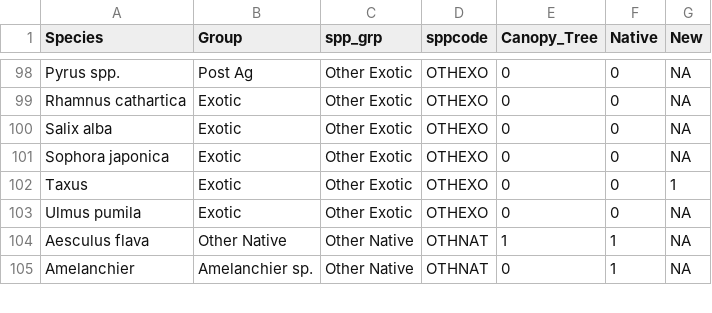
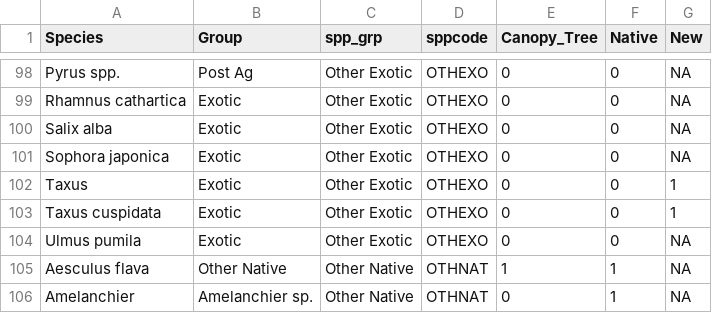
Before and after one commit to KateMMiller/forestSummaries, a CSV file: NPS_tree_species_groups.csv, drawn as a sheet; only a part is shown, gaps mark what is left out.

```diff
--- a/NPS_tree_species_groups.csv
+++ b/NPS_tree_species_groups.csv
@@ -102,2 +102,3 @@ Sophora japonica,Exotic,Other Exotic,OTHEXO,0,0,NA
 Taxus,Exotic,Other Exotic,OTHEXO,0,0,1
+Taxus cuspidata,Exotic,Other Exotic,OTHEXO,0,0,1
 Ulmus pumila,Exotic,Other Exotic,OTHEXO,0,0,NA
```
Also changed, not shown: MIDN_MetaData.csv, MIDN_params.csv.
